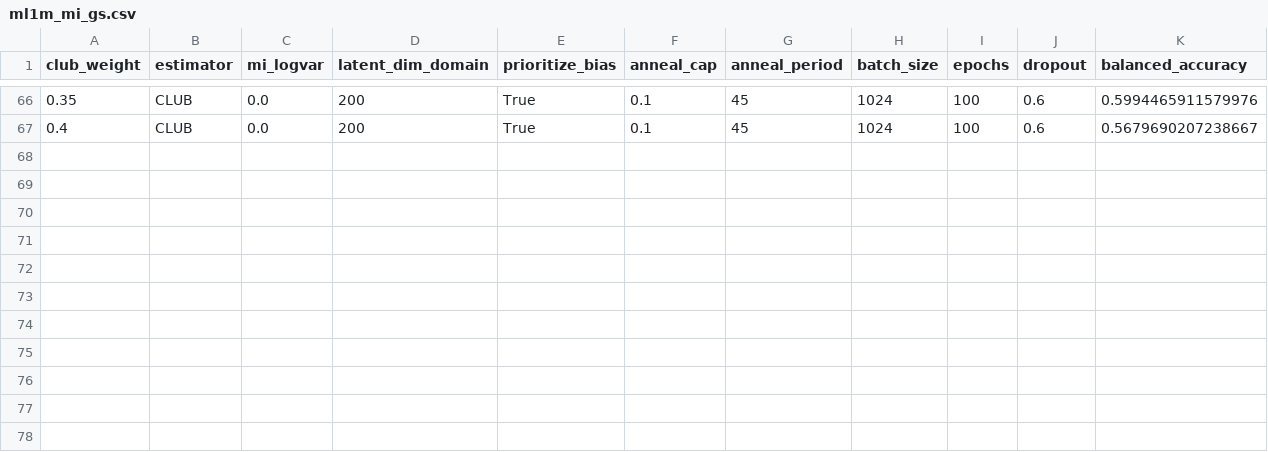
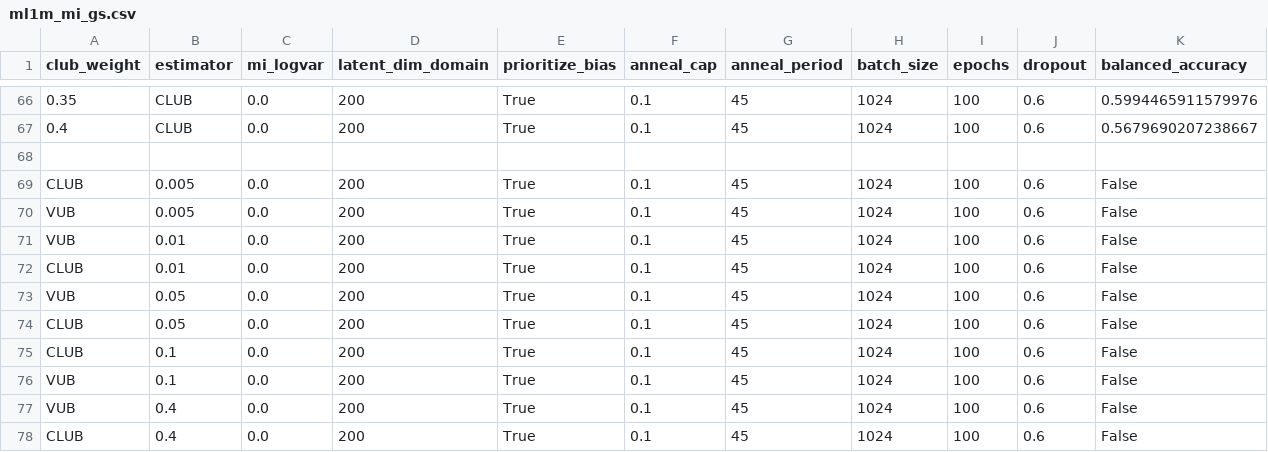
Before and after one commit to PeterPkn/MultVAE_BA, a CSV file: GridResults/MI debias/ml1m_mi_gs.csv, drawn as a sheet; only a part is shown, gaps mark what is left out; rows hold the shown columns only; the diff names each change by its address in the sheet, - before the commit and + after, or states it on an @@ line.

Commit message:
new grid for updated mine

```diff
--- a/GridResults/MI debias/ml1m_mi_gs.csv
+++ b/GridResults/MI debias/ml1m_mi_gs.csv
+row 68: (empty)
+row 69: CLUB | 0.005 | 0.0 | 200 | True | 0.1 | 45 | 1024 | 100 | 0.6 | False
+row 70: VUB | 0.005 | 0.0 | 200 | True | 0.1 | 45 | 1024 | 100 | 0.6 | False
+row 71: VUB | 0.01 | 0.0 | 200 | True | 0.1 | 45 | 1024 | 100 | 0.6 | False
+row 72: CLUB | 0.01 | 0.0 | 200 | True | 0.1 | 45 | 1024 | 100 | 0.6 | False
+row 73: VUB | 0.05 | 0.0 | 200 | True | 0.1 | 45 | 1024 | 100 | 0.6 | False
+row 74: CLUB | 0.05 | 0.0 | 200 | True | 0.1 | 45 | 1024 | 100 | 0.6 | False
+row 75: CLUB | 0.1 | 0.0 | 200 | True | 0.1 | 45 | 1024 | 100 | 0.6 | False
+row 76: VUB | 0.1 | 0.0 | 200 | True | 0.1 | 45 | 1024 | 100 | 0.6 | False
+row 77: VUB | 0.4 | 0.0 | 200 | True | 0.1 | 45 | 1024 | 100 | 0.6 | False
+row 78: CLUB | 0.4 | 0.0 | 200 | True | 0.1 | 45 | 1024 | 100 | 0.6 | False
```
Also changed, not shown: 1 other file.
